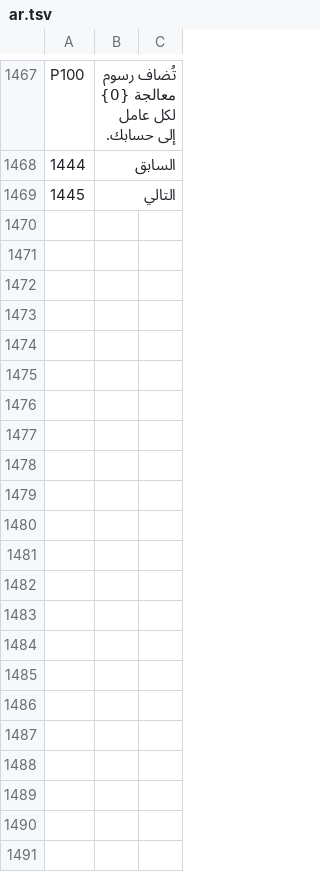
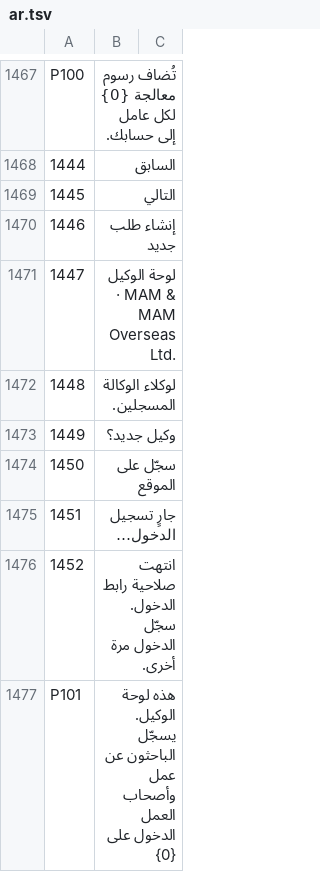
Before and after one commit to sjn6t9/migV33, a TSV file: i18n/ar.tsv, drawn as a sheet; only a part is shown, gaps mark what is left out; the diff names each change by its address in the sheet, - before the commit and + after, or states it on an @@ line.

```diff
--- a/i18n/ar.tsv
+++ b/i18n/ar.tsv
+row 1470: 1446 | إنشاء طلب جديد
+row 1471: 1447 | لوحة الوكيل · MAM & MAM Overseas Ltd.
+row 1472: 1448 | لوكلاء الوكالة المسجلين.
+row 1473: 1449 | وكيل جديد؟
+row 1474: 1450 | سجّل على الموقع
+row 1475: 1451 | جارٍ تسجيل الدخول…
+row 1476: 1452 | انتهت صلاحية رابط الدخول. سجّل الدخول مرة أخرى.
+row 1477: P101 | هذه لوحة الوكيل. يسجّل الباحثون عن عمل وأصحاب العمل الدخول على {0}
```
Also changed, not shown: i18n/bn.tsv, i18n/hi.tsv, 19 other files.
